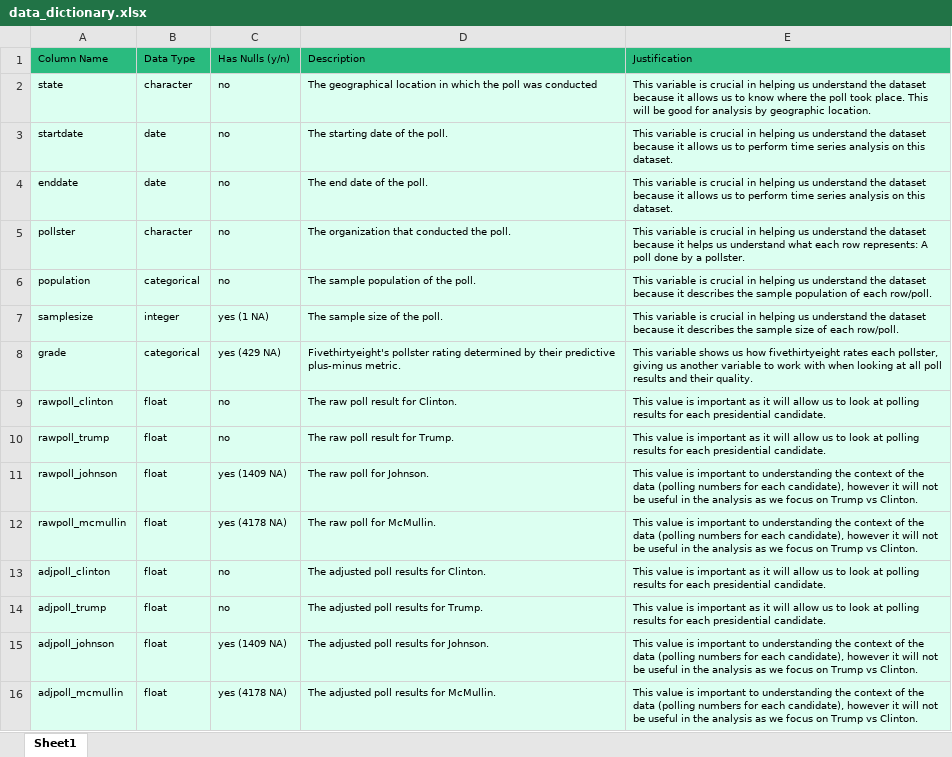
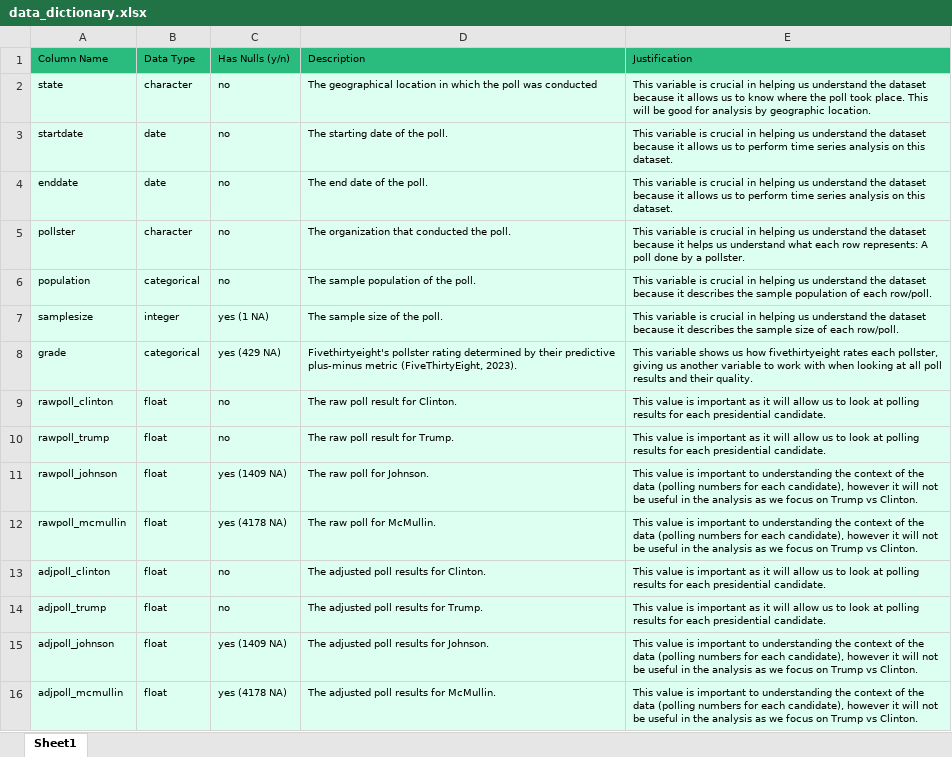
Before and after one commit to mairihallman/MAT-4376E-F24, an Excel workbook: 1-data-visualization/data_dictionary.xlsx, sheet Sheet1, drawn as a sheet; values as stored, in another font and other column widths than the file's, no borders; table styles not drawn; the diff names each change by its address in the sheet, - before the commit and + after, or states it on an @@ line.

Commit message:
Add files via upload

```diff
--- a/1-data-visualization/data_dictionary.xlsx (sheet Sheet1)
+++ b/1-data-visualization/data_dictionary.xlsx (sheet Sheet1)
-D8: …predictive plus-minus metric.
+D8: …predictive plus-minus metric (FiveThirtyEight, 2023).
```
